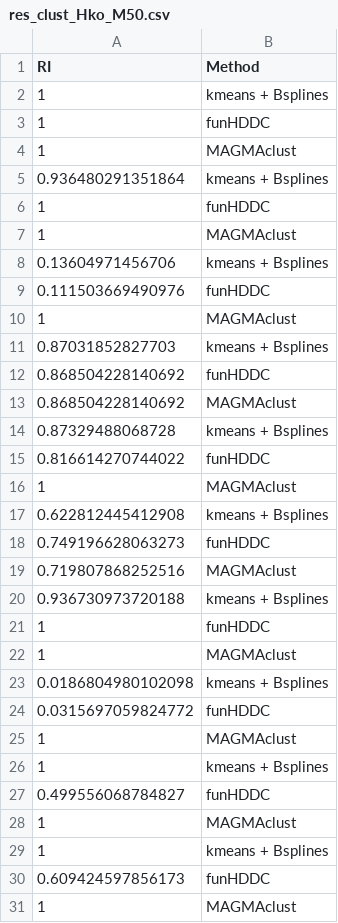
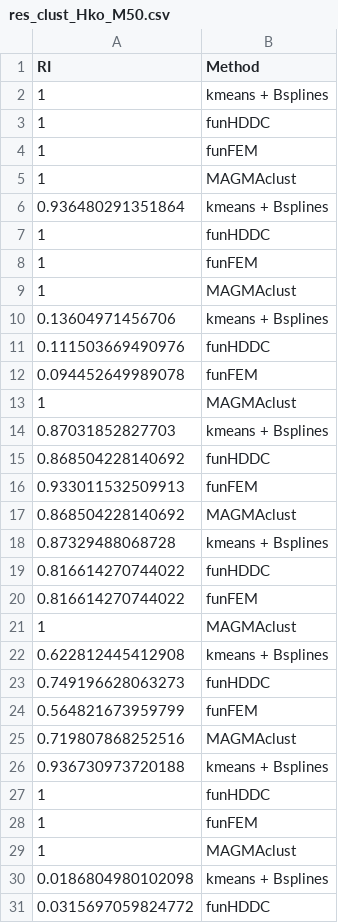
Before and after one commit to ArthurLeroy/MAGMAclust, a CSV file: Simulations/Results/res_clust_Hko_M50.csv, drawn as a sheet; only a part is shown; the shorter side is filled out with more unchanged rows; the diff covers the shown part only.

```diff
--- a/Simulations/Results/res_clust_Hko_M50.csv
+++ b/Simulations/Results/res_clust_Hko_M50.csv
@@ -3,2 +3,3 @@
 1,"funHDDC"
+1,"funFEM"
 1,"MAGMAclust"
@@ -6,2 +7,3 @@
 1,"funHDDC"
+1,"funFEM"
 1,"MAGMAclust"
@@ -9,2 +11,3 @@
 0.111503669490976,"funHDDC"
+0.094452649989078,"funFEM"
 1,"MAGMAclust"
@@ -12,2 +15,3 @@
 0.868504228140692,"funHDDC"
+0.933011532509913,"funFEM"
 0.868504228140692,"MAGMAclust"
@@ -15,2 +19,3 @@
 0.816614270744022,"funHDDC"
+0.816614270744022,"funFEM"
 1,"MAGMAclust"
@@ -18,2 +23,3 @@
 0.749196628063273,"funHDDC"
+0.564821673959799,"funFEM"
 0.719807868252516,"MAGMAclust"
@@ -21,2 +27,3 @@
 1,"funHDDC"
+1,"funFEM"
 1,"MAGMAclust"
```
Also changed, not shown: 93 added rows elsewhere in this file, Simulations/Results/res_clust_Hki_M50.csv, Simulations/Results/res_clust_Hoi_M50.csv, 6 other files.
